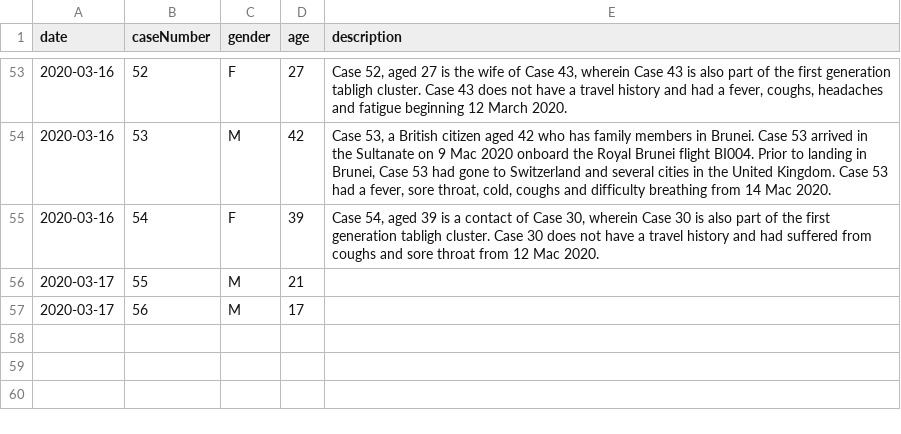
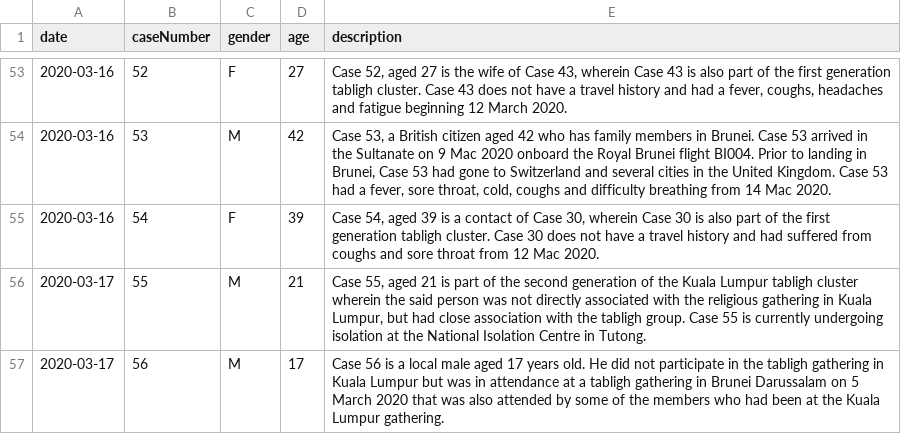
Before and after one commit to dsychin/covid19brunei, a CSV file: src/data/cases.csv, drawn as a sheet; only a part is shown, gaps mark what is left out.

Commit message:
updated case descriptions for 17th march

```diff
--- a/src/data/cases.csv
+++ b/src/data/cases.csv
@@ -55,3 +55,3 @@
 2020-03-16,54,F,39,"Case 54, aged 39 is a contact of Case 30, wherein Case 30 is also part of the first generation tabligh cluster. Case 30 does not have a travel history and had suffered from coughs and sore throat from 12 Mac 2020."
-2020-03-17,55,M,21,
-2020-03-17,56,M,17,
+2020-03-17,55,M,21,"Case 55, aged 21 is part of the second generation of the Kuala Lumpur tabligh cluster wherein the said person was not directly associated with the religious gathering in Kuala Lumpur, but had close association with the tabligh group. Case 55 is currently undergoing isolation at the National Isolation Centre in Tutong."
+2020-03-17,56,M,17,"Case 56 is a local male aged 17 years old. He did not participate in the tabligh gathering in Kuala Lumpur but was in attendance at a tabligh gathering in Brunei Darussalam on 5 March 2020 that was also attended by some of the members who had been at the Kuala Lumpur gathering."
```
Also changed, not shown: 2 other files.
